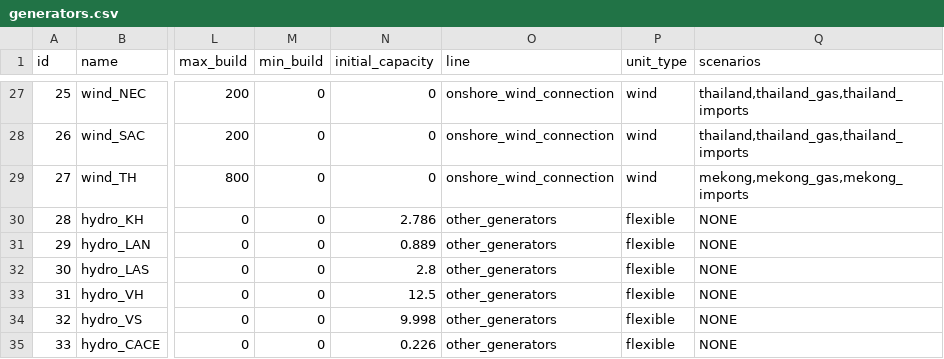
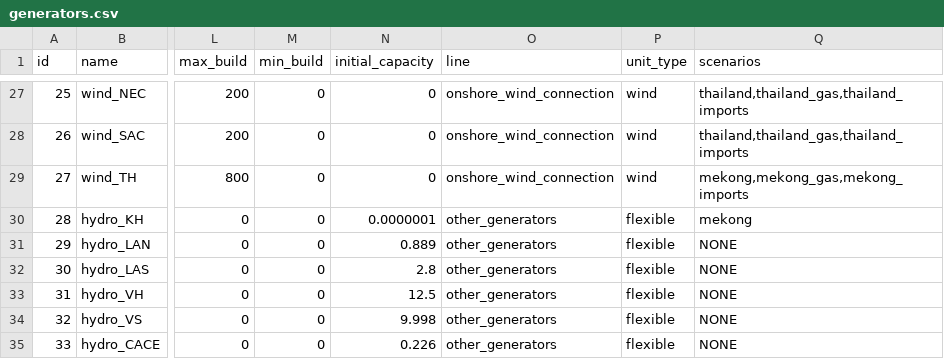
Before and after one commit to TimWeberRE100/FIRM_CE, a CSV file: firm_ce/config/generators.csv, drawn as a sheet; only a part is shown, gaps mark what is left out; the diff names each change by its address in the sheet, - before the commit and + after, or states it on an @@ line.

```diff
--- a/firm_ce/config/generators.csv
+++ b/firm_ce/config/generators.csv
-N30 (initial_capacity): 2.786
+N30 (initial_capacity): 0.0000001
-Q30 (scenarios): NONE
+Q30 (scenarios): mekong
```
Also changed, not shown: firm_ce/config/initial_guess.csv, firm_ce/config/scenarios.csv, 5 other files.
